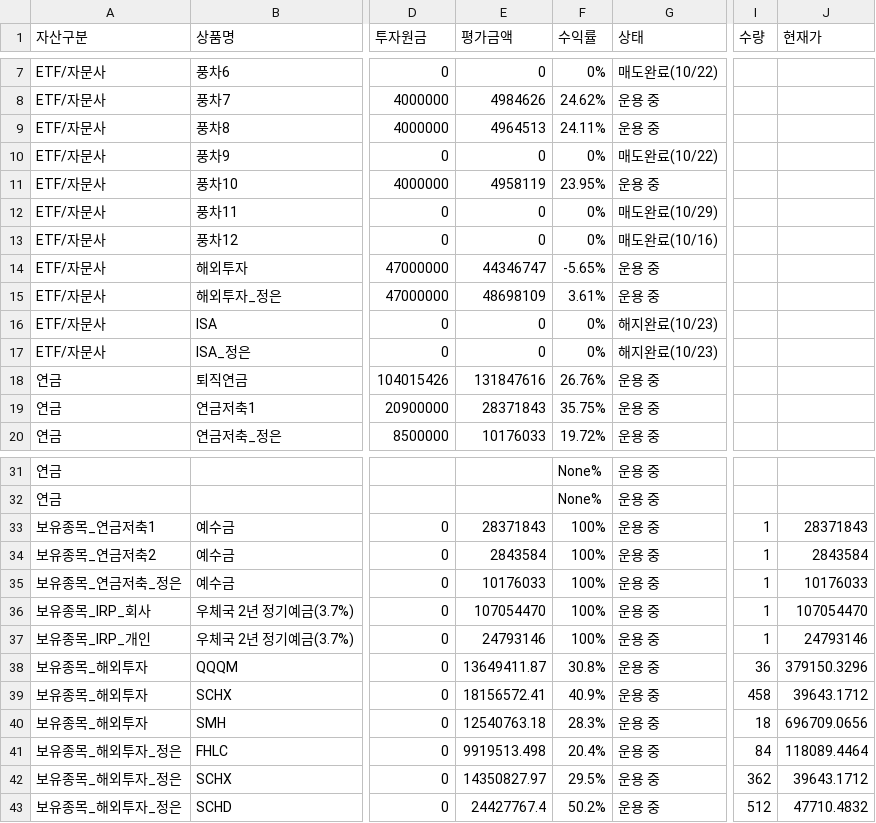
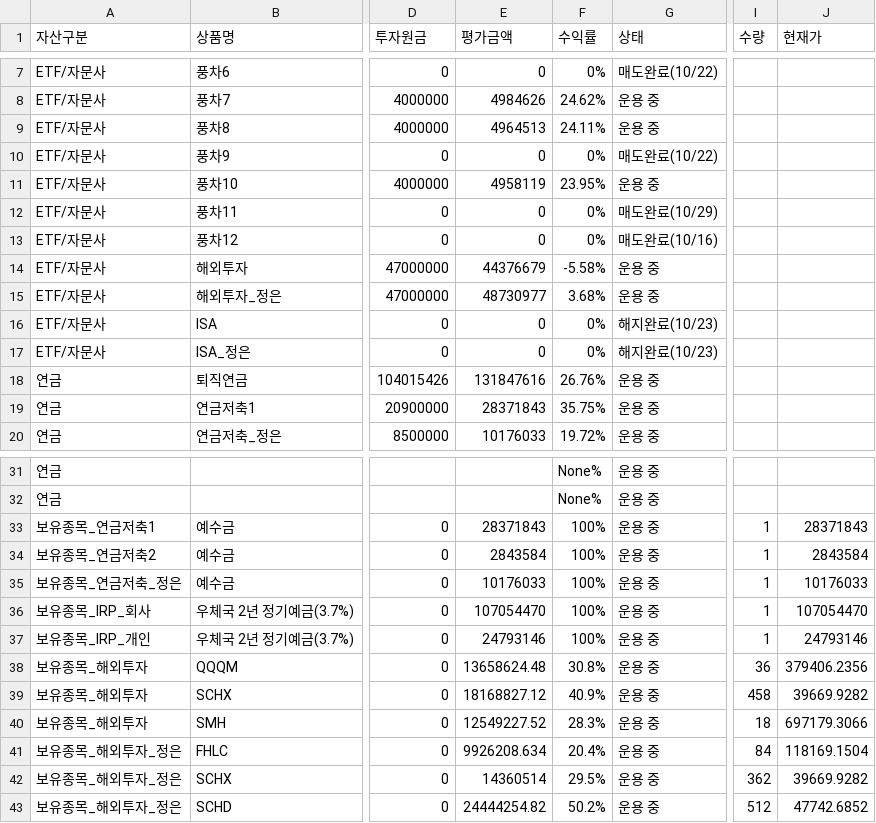
Before and after one commit to loje0611/investment-dashboard, a CSV file: src/data/portfolio.csv, drawn as a sheet; only a part is shown, gaps mark what is left out; the diff names each change by its address in the sheet, - before the commit and + after, or states it on an @@ line.

```diff
--- a/src/data/portfolio.csv
+++ b/src/data/portfolio.csv
-E14 (평가금액): 44346747
+E14 (평가금액): 44376679
-F14 (수익률): -5.65%
+F14 (수익률): -5.58%
-E15 (평가금액): 48698109
+E15 (평가금액): 48730977
-F15 (수익률): 3.61%
+F15 (수익률): 3.68%
-E38 (평가금액): 13649411.87
+E38 (평가금액): 13658624.48
-J38 (현재가): 379150.3296
+J38 (현재가): 379406.2356
-E39 (평가금액): 18156572.41
+E39 (평가금액): 18168827.12
-J39 (현재가): 39643.1712
+J39 (현재가): 39669.9282
-E40 (평가금액): 12540763.18
+E40 (평가금액): 12549227.52
-J40 (현재가): 696709.0656
+J40 (현재가): 697179.3066
-E41 (평가금액): 9919513.498
+E41 (평가금액): 9926208.634
-J41 (현재가): 118089.4464
+J41 (현재가): 118169.1504
-E42 (평가금액): 14350827.97
+E42 (평가금액): 14360514
-J42 (현재가): 39643.1712
+J42 (현재가): 39669.9282
-E43 (평가금액): 24427767.4
+E43 (평가금액): 24444254.82
-J43 (현재가): 47710.4832
+J43 (현재가): 47742.6852
```
Also changed, not shown: 1 other file.
